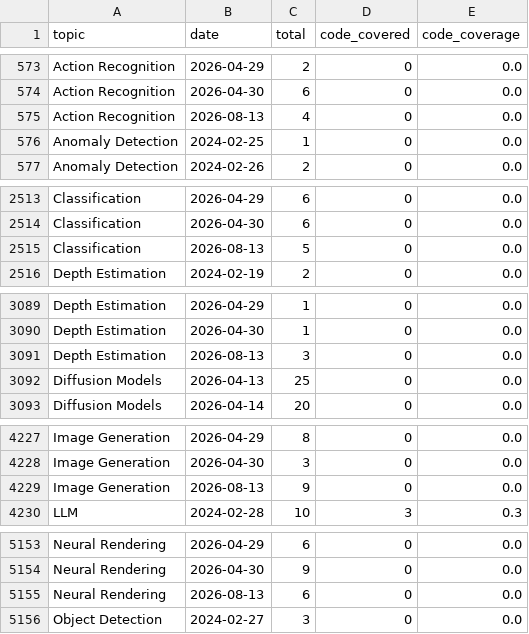
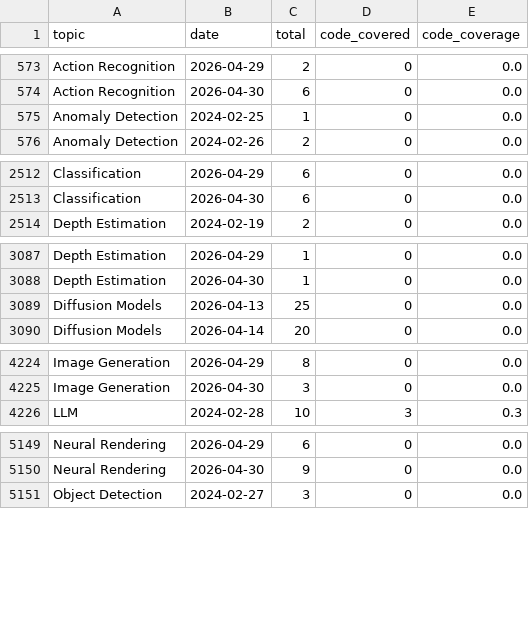
Before and after one commit to a541203686/paper-list, a CSV file: docs/analytics/data/code_coverage_daily.csv, drawn as a sheet; only a part is shown, gaps mark what is left out; the diff covers the shown part only; the diff names each change by its address in the sheet, - before the commit and + after, or states it on an @@ line.

```diff
--- a/docs/analytics/data/code_coverage_daily.csv
+++ b/docs/analytics/data/code_coverage_daily.csv
-row 575: Action Recognition | 2026-08-13 | 4 | 0 | 0.0
-row 2515: Classification | 2026-08-13 | 5 | 0 | 0.0
-row 3091: Depth Estimation | 2026-08-13 | 3 | 0 | 0.0
-row 4229: Image Generation | 2026-08-13 | 9 | 0 | 0.0
-row 5155: Neural Rendering | 2026-08-13 | 6 | 0 | 0.0
```
Also changed, not shown: 7 removed rows elsewhere in this file, docs/analytics/data/code_coverage_monthly.csv, docs/analytics/data/daily_counts.csv, 43 other files.
